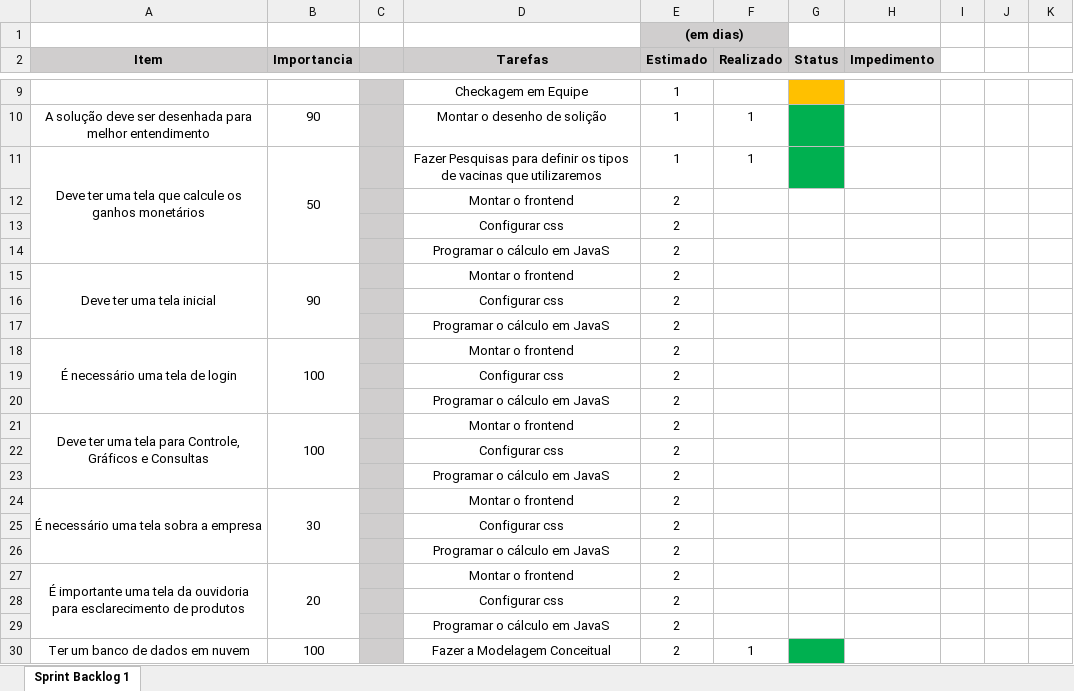
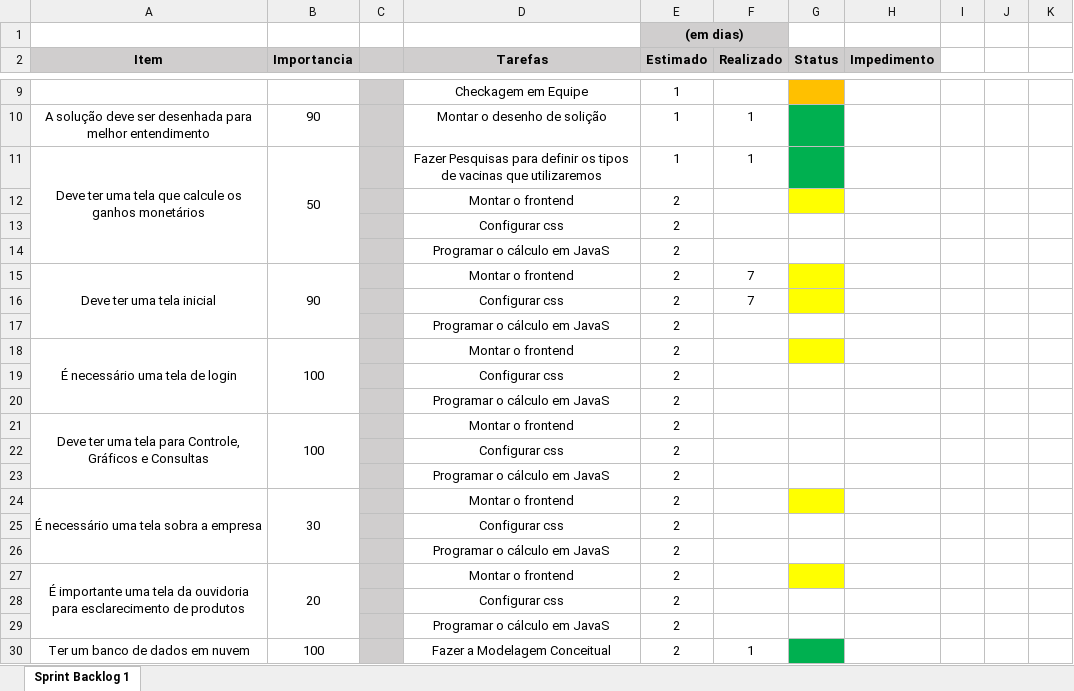
Before and after one commit to BandTec/grupo9-ads, an Excel workbook: documentacao/requisitos/sprint_backlog.xlsx, sheet Sprint Backlog 1, drawn as a sheet; only a part is shown, gaps mark what is left out; values as stored, in another font and other column widths than the file's, no borders; the diff names each change by its address in the sheet, - before the commit and + after, or states it on an @@ line.

```diff
--- a/documentacao/requisitos/sprint_backlog.xlsx (sheet Sprint Backlog 1)
+++ b/documentacao/requisitos/sprint_backlog.xlsx (sheet Sprint Backlog 1)
-G12 fill: none
+G12 fill: #FFFF00
-F15:F16 (Realizado): (empty)
+F15:F16 (Realizado): 7
-G15:G16 fill: none
+G15:G16 fill: #FFFF00
-G18 fill: none
+G18 fill: #FFFF00
-G24 fill: none
+G24 fill: #FFFF00
-G27 fill: none
+G27 fill: #FFFF00
```
Also changed, not shown: 2 other files.
